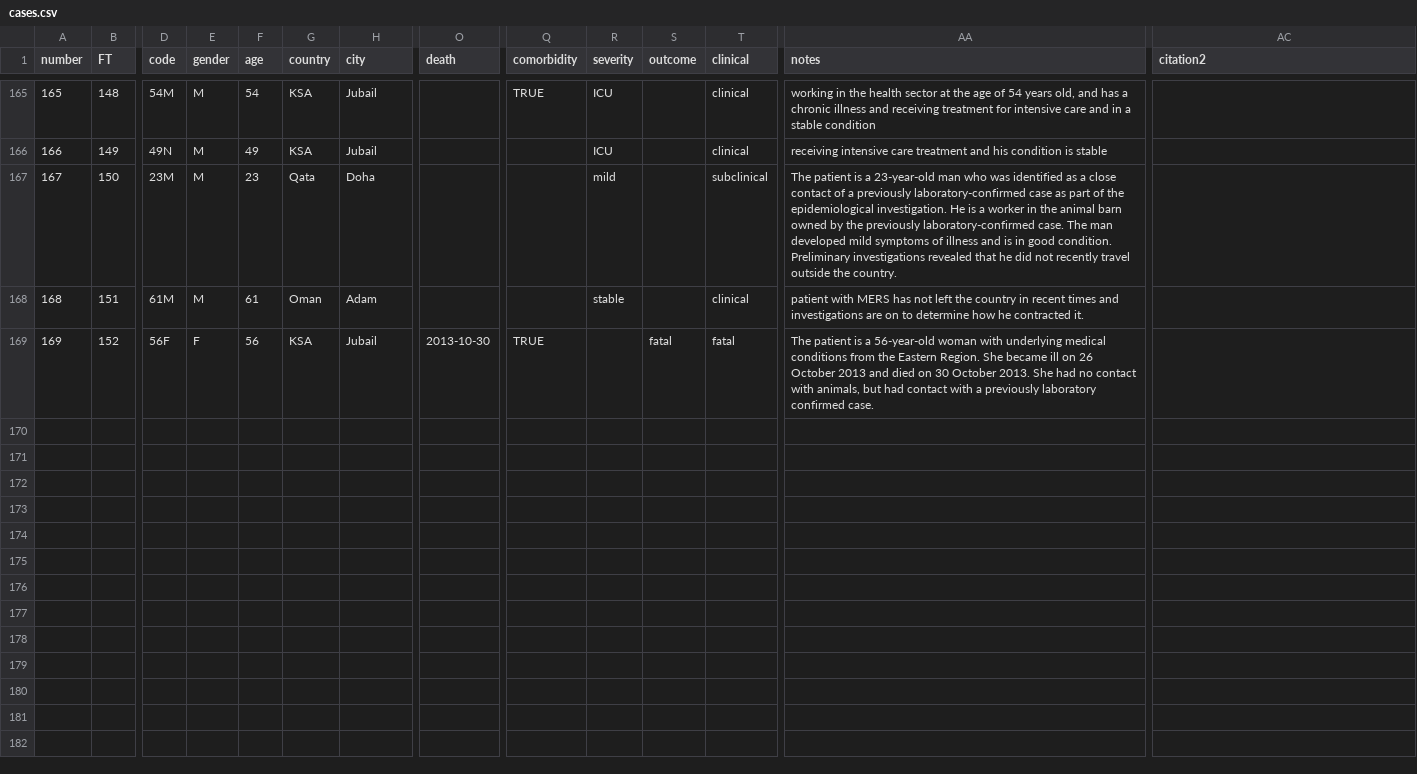
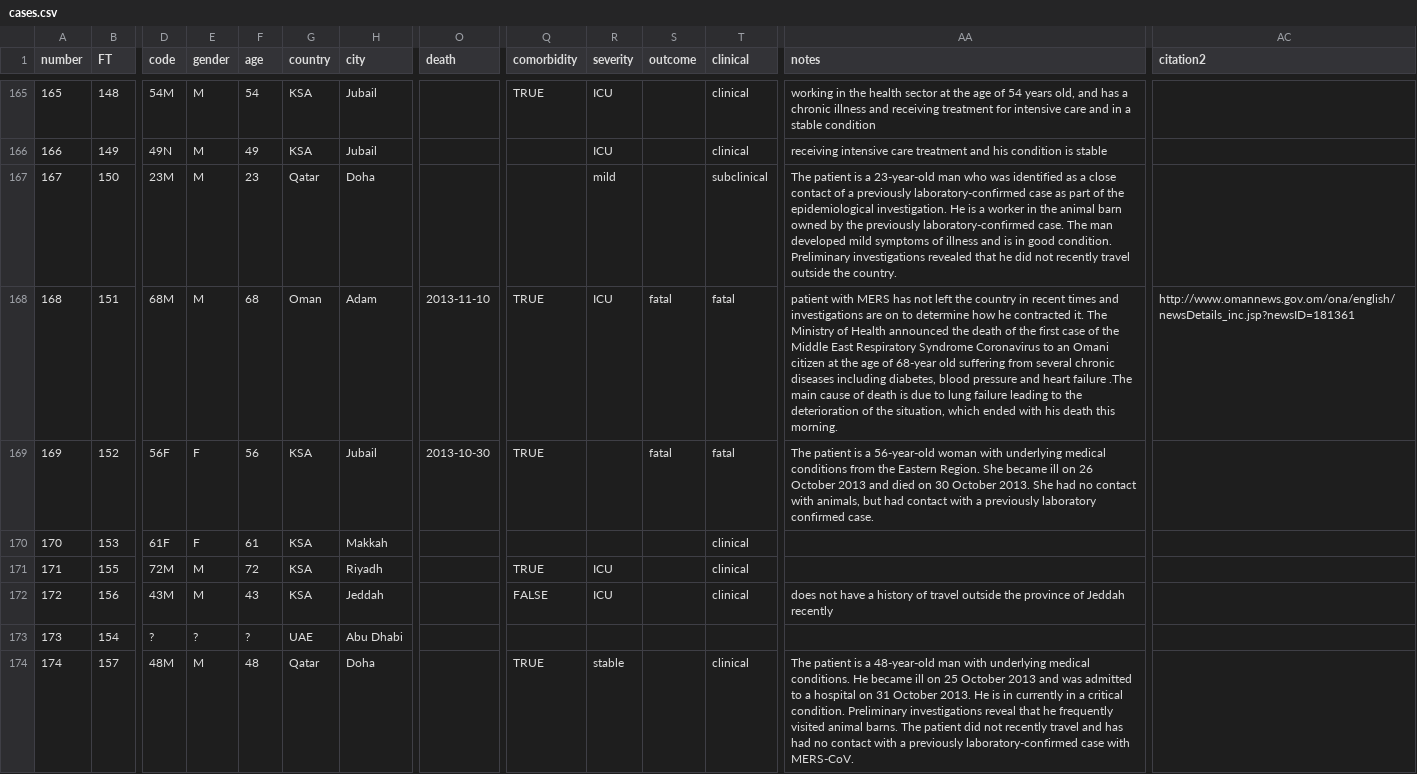
Before and after one commit to rambaut/MERS-Cases, a CSV file: data/cases.csv, drawn as a sheet; only a part is shown, gaps mark what is left out; rows hold the shown columns only; the diff names each change by its address in the sheet, - before the commit and + after, or states it on an @@ line.

Commit message:
New cases

```diff
--- a/data/cases.csv
+++ b/data/cases.csv
-G167 (country): Qata
+G167 (country): Qatar
-D168 (code): 61M
+D168 (code): 68M
-F168 (age): 61
+F168 (age): 68
-O168 (death): (empty)
+O168 (death): 2013-11-10
-Q168 (comorbidity): (empty)
+Q168 (comorbidity): TRUE
-R168 (severity): stable
+R168 (severity): ICU
-S168 (outcome): (empty)
+S168 (outcome): fatal
-T168 (clinical): clinical
+T168 (clinical): fatal
-AA168 (notes): …contracted it.
+AA168 (notes): …contracted it. The Ministry of Health announced the death of the first case of the Middle East Respiratory Syndrome Coronavirus to an Omani citizen at the age of 68-year old suffering from several chronic diseases including diabetes, blood pressure and heart failure .The main cause of death is due to lung failure leading to the deterioration of the situation, which ended with his death this morning.
-AC168 (citation2): (empty)
+AC168 (citation2): http://www.omannews.gov.om/ona/english/newsDetails_inc.jsp?newsID=181361
+row 170: 170 | 153 | 61F | F | 61 | KSA | Makkah |  |  |  |  | clinical
+row 171: 171 | 155 | 72M | M | 72 | KSA | Riyadh |  | TRUE | ICU |  | clinical
+row 172: 172 | 156 | 43M | M | 43 | KSA | Jeddah |  | FALSE | ICU |  | clinical | does not have a history of travel outside the province of Jeddah recently
+row 173: 173 | 154 | ? | ? | ? | UAE | Abu Dhabi
+row 174: 174 | 157 | 48M | M | 48 | Qatar | Doha |  | TRUE | stable |  | clinical | The patient is a 48-year-old man with underlying medical conditions. He became ill on 25 October 2013 and was admitted to a hospital on 31 October 2013. He is in currently in a critical condition. Preliminary investigations reveal that he frequently visited animal barns. The patient did not recently travel and has had no contact with a previously laboratory-confirmed case with MERS-CoV.
```
